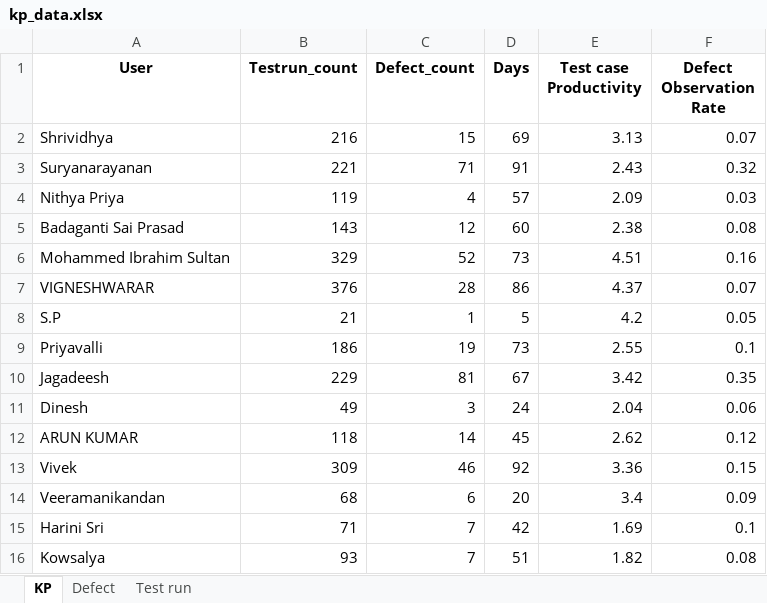
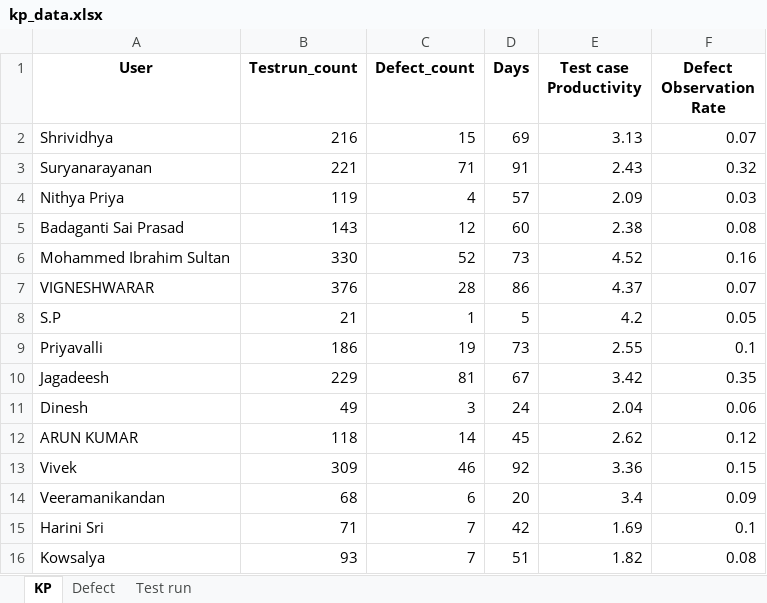
Before and after one commit to DineshGoverthanan/KCE_KPI, an Excel workbook: kp_data.xlsx, sheet KP, drawn as a sheet; values as stored, in another font and other column widths than the file's, no borders; the diff names each change by its address in the sheet, - before the commit and + after, or states it on an @@ line.

```diff
--- a/kp_data.xlsx (sheet KP)
+++ b/kp_data.xlsx (sheet KP)
-B6 (Testrun_count): 329
+B6 (Testrun_count): 330
-E6 (Test case Productivity): 4.51
+E6 (Test case Productivity): 4.52
```
Also changed, not shown: sheet Test run, 11 other files.
